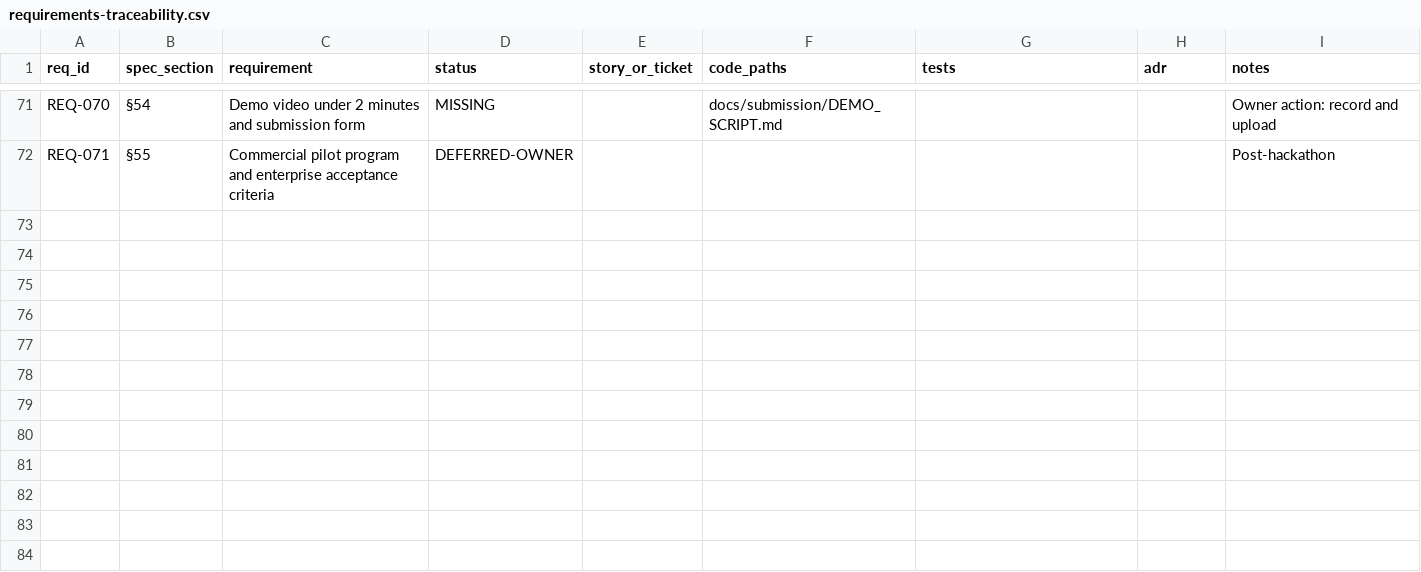
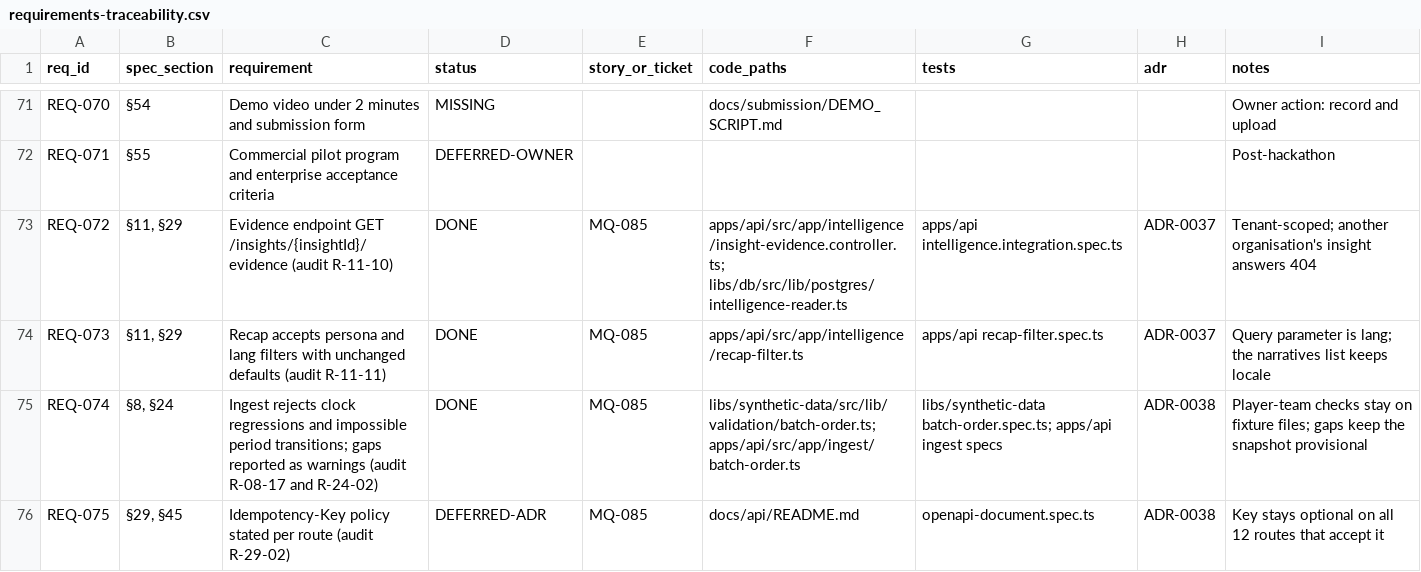
Before and after one commit to WapSecure/matchiq, a CSV file: docs/requirements-traceability.csv, drawn as a sheet; only a part is shown, gaps mark what is left out.

Commit message:
feat(api): evidence endpoint, recap persona and language, and ingest validation

```diff
--- a/docs/requirements-traceability.csv
+++ b/docs/requirements-traceability.csv
@@ -72 +72,5 @@ REQ-070,§54,Demo video under 2 minutes and submission form,MISSING,,docs/submis
 REQ-071,§55,Commercial pilot program and enterprise acceptance criteria,DEFERRED-OWNER,,,,,Post-hackathon
+REQ-072,"§11, §29",Evidence endpoint GET /insights/{insightId}/evidence (audit R-11-10),DONE,MQ-085,apps/api/src/app/intelligence/insight-evidence.controller.ts; libs/db/src/lib/postgres/intelligence-reader.ts,apps/api intelligence.integration.spec.ts,ADR-0037,Tenant-scoped; another organisation's insight answers 404
+REQ-073,"§11, §29",Recap accepts persona and lang filters with unchanged defaults (audit R-11-11),DONE,MQ-085,apps/api/src/app/intelligence/recap-filter.ts,apps/api recap-filter.spec.ts,ADR-0037,Query parameter is lang; the narratives list keeps locale
+REQ-074,"§8, §24",Ingest rejects clock regressions and impossible period transitions; gaps reported as warnings (audit R-08-17 and R-24-02),DONE,MQ-085,libs/synthetic-data/src/lib/validation/batch-order.ts; apps/api/src/app/ingest/batch-order.ts,libs/synthetic-data batch-order.spec.ts; apps/api ingest specs,ADR-0038,Player-team checks stay on fixture files; gaps keep the snapshot provisional
+REQ-075,"§29, §45",Idempotency-Key policy stated per route (audit R-29-02),DEFERRED-ADR,MQ-085,docs/api/README.md,openapi-document.spec.ts,ADR-0038,Key stays optional on all 12 routes that accept it
```
Also changed, not shown: 37 other files.
